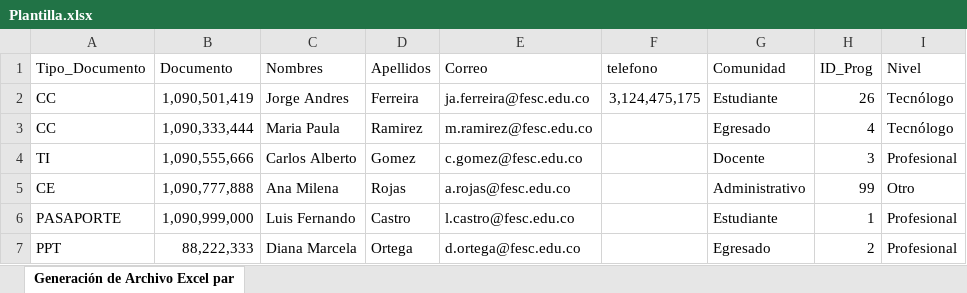
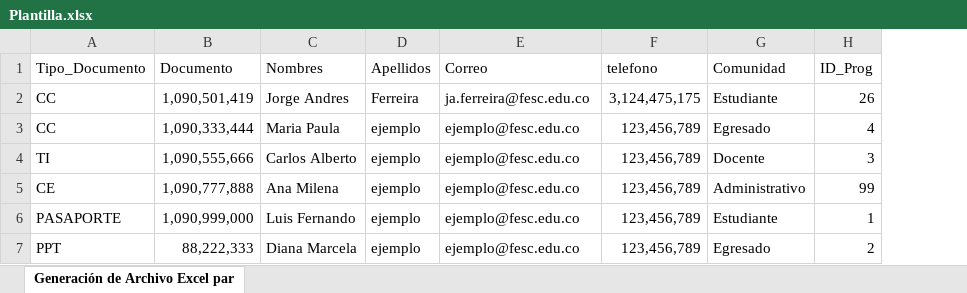
Before and after one commit to Jorgeferreiradev/Perfil-Global-Refactor, an Excel workbook: public/assets/templates/Plantilla.xlsx, sheet Generación de Archivo Excel par, drawn as a sheet; values as stored, in another font and other column widths than the file's, no cell formats; the diff names each change by its address in the sheet, - before the commit and + after, or states it on an @@ line.

```diff
--- a/public/assets/templates/Plantilla.xlsx (sheet Generación de Archivo Excel par)
+++ b/public/assets/templates/Plantilla.xlsx (sheet Generación de Archivo Excel par)
-column I (Nivel), rows 2-7: Tecnólogo | Tecnólogo | Profesional | Otro | Profesional | Profesional
-D3 (Apellidos): Ramirez
+D3 (Apellidos): ejemplo
-E3 (Correo): m.ramirez@fesc.edu.co
+E3 (Correo): ejemplo@fesc.edu.co
-F3:F7 (telefono): (empty)
+F3:F7 (telefono): 123,456,789
-D4 (Apellidos): Gomez
+D4 (Apellidos): ejemplo
-E4 (Correo): c.gomez@fesc.edu.co
+E4 (Correo): ejemplo@fesc.edu.co
-D5 (Apellidos): Rojas
+D5 (Apellidos): ejemplo
-E5 (Correo): a.rojas@fesc.edu.co
+E5 (Correo): ejemplo@fesc.edu.co
-D6 (Apellidos): Castro
+D6 (Apellidos): ejemplo
-E6 (Correo): l.castro@fesc.edu.co
+E6 (Correo): ejemplo@fesc.edu.co
-D7 (Apellidos): Ortega
+D7 (Apellidos): ejemplo
-E7 (Correo): d.ortega@fesc.edu.co
+E7 (Correo): ejemplo@fesc.edu.co
```
Also changed, not shown: cell formats, 18 other files.
